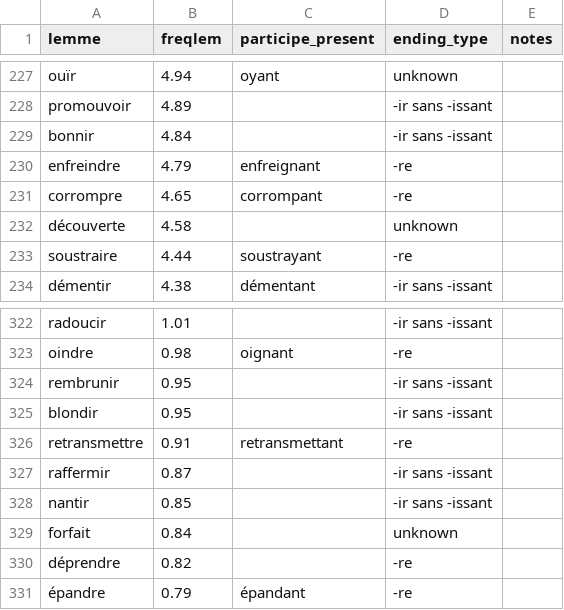
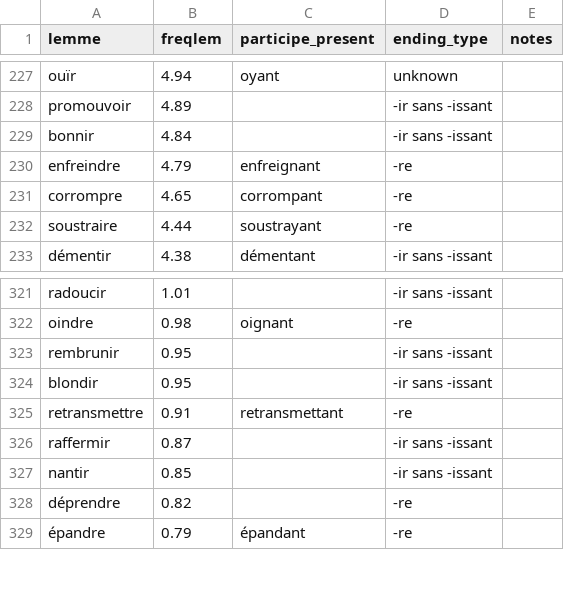
Before and after one commit to Dmitrii-Sokolov/sirop-de-mots, a CSV file: data/irregular_verbs.csv, drawn as a sheet; only a part is shown, gaps mark what is left out.

```diff
--- a/data/irregular_verbs.csv
+++ b/data/irregular_verbs.csv
@@ -231,3 +231,2 @@ enfreindre,4.79,enfreignant,-re,
 corrompre,4.65,corrompant,-re,
-découverte,4.58,,unknown,
 soustraire,4.44,soustrayant,-re,
@@ -328,3 +327,2 @@ raffermir,0.87,,-ir sans -issant,
 nantir,0.85,,-ir sans -issant,
-forfait,0.84,,unknown,
 déprendre,0.82,,-re,
```
Also changed, not shown: 15 other files.
